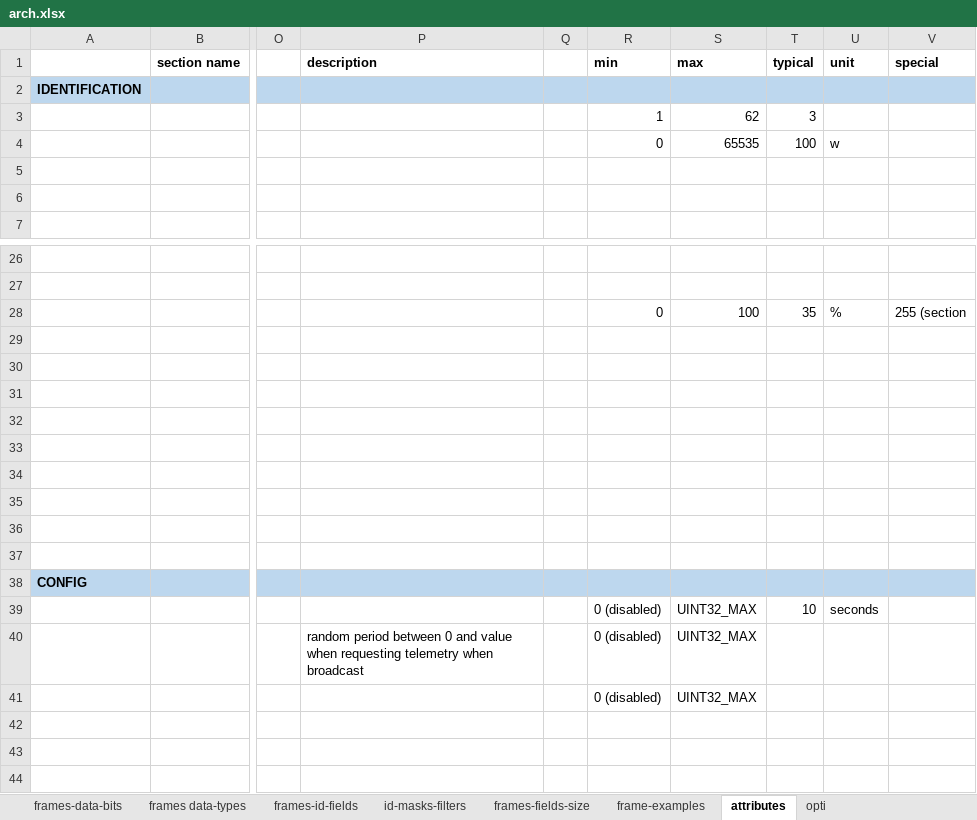
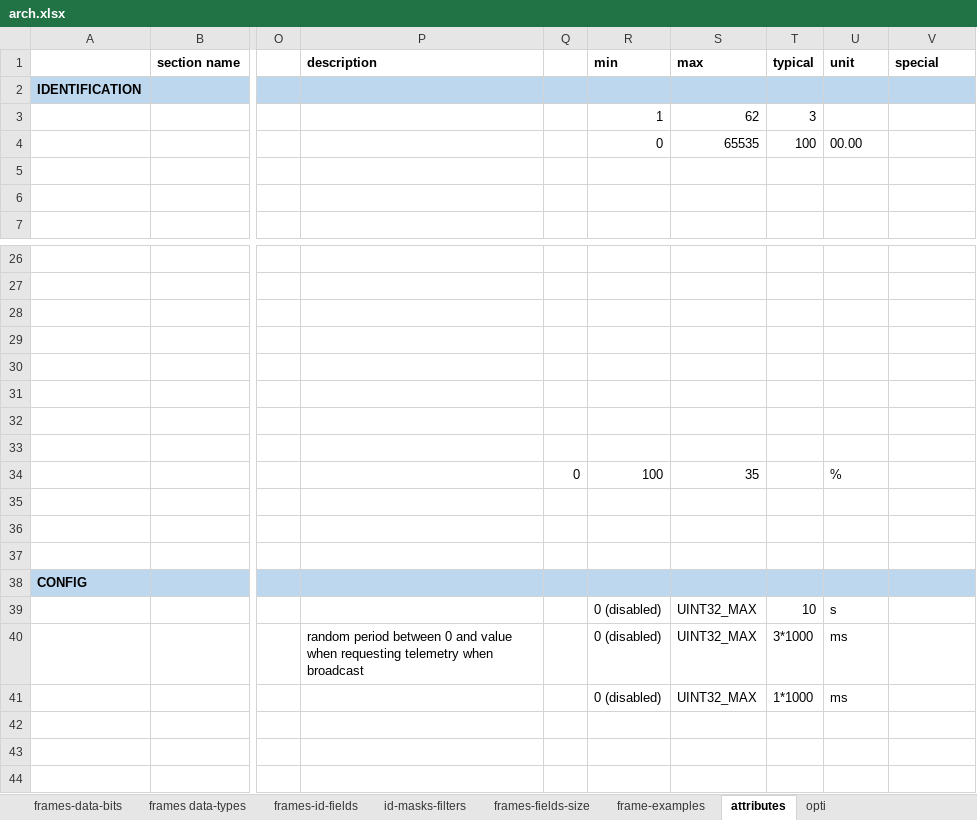
Before and after one commit to Adecy/caniot, an Excel workbook: docs/arch.xlsx, sheet attributes, drawn as a sheet; only a part is shown, gaps mark what is left out; values as stored, in another font and other column widths than the file's, no borders; the diff names each change by its address in the sheet, - before the commit and + after, or states it on an @@ line.

```diff
--- a/docs/arch.xlsx (sheet attributes)
+++ b/docs/arch.xlsx (sheet attributes)
-U4 (unit): w
+U4 (unit): 00.00
-R28 (min): 0
+R28 (min): (empty)
-S28 (max): 100
+S28 (max): (empty)
-T28 (typical): 35
+T28 (typical): (empty)
-U28 (unit): %
+U28 (unit): (empty)
-V28 (special): 255 (section
+V28 (special): (empty)
-Q34: (empty)
+Q34: 0
-R34 (min): (empty)
+R34 (min): 100
-S34 (max): (empty)
+S34 (max): 35
-U34 (unit): (empty)
+U34 (unit): %
-U39 (unit): seconds
+U39 (unit): s
-T40 (typical): (empty)
+T40 (typical): 3*1000
-U40:U41 (unit): (empty)
+U40:U41 (unit): ms
-T41 (typical): (empty)
+T41 (typical): 1*1000
```
Also changed, not shown: sheet frame-examples, sheet frames-id-fields, 3 other files.
